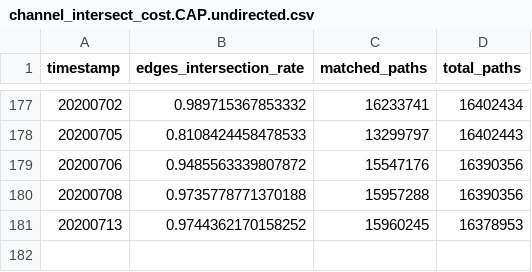
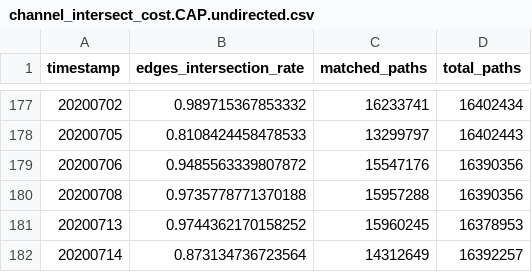
Before and after one commit to Ellariel/vlba, a CSV file: channel_intersect_cost.CAP.undirected.csv, drawn as a sheet; only a part is shown, gaps mark what is left out; the diff names each change by its address in the sheet, - before the commit and + after, or states it on an @@ line.

```diff
--- a/channel_intersect_cost.CAP.undirected.csv
+++ b/channel_intersect_cost.CAP.undirected.csv
+row 182: 20200714 | 0.873134736723564 | 14312649 | 16392257
```
Also changed, not shown: channel_intersect.DEF.undirected.csv.
